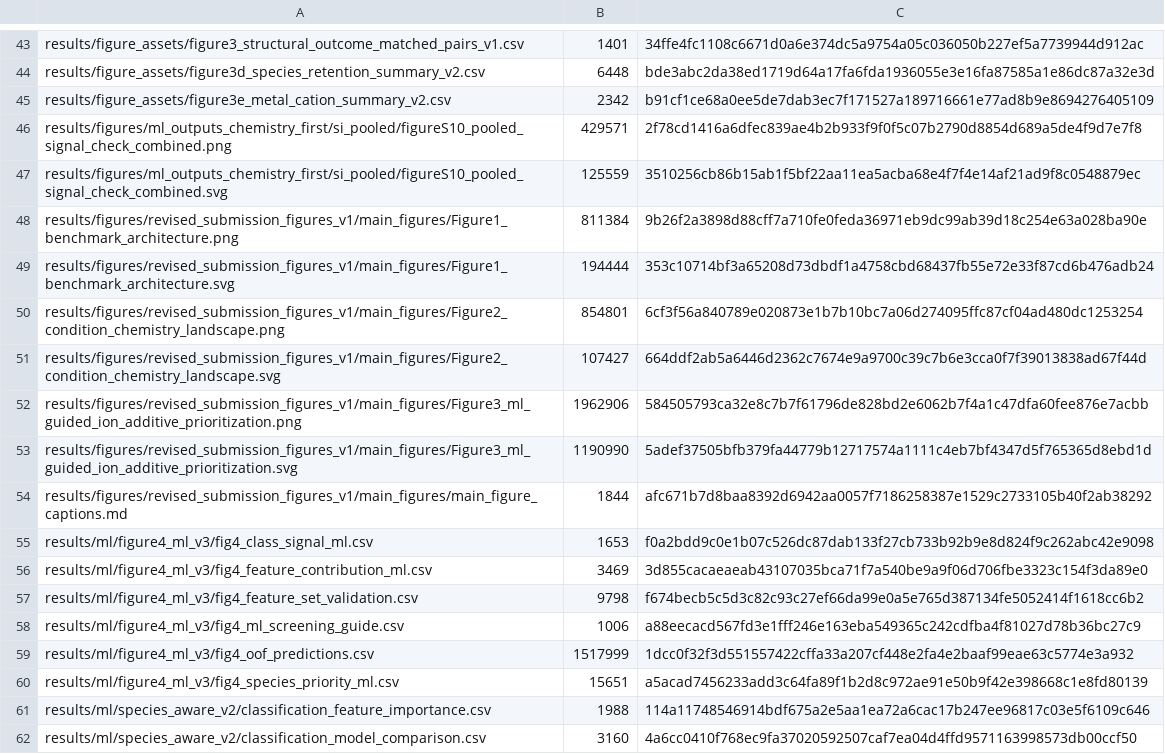
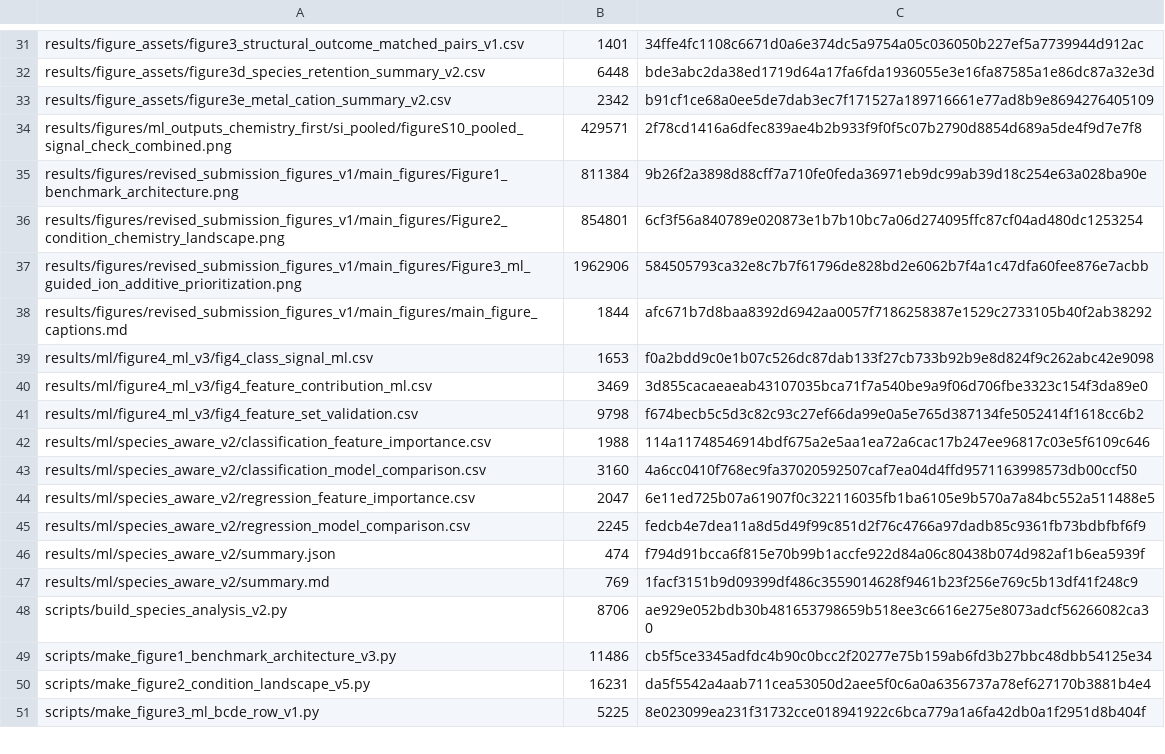
Before and after one commit to cnhanqi/Chemcomm-crystallization-benchmark, a TSV file: MANIFEST.tsv, drawn as a sheet; only a part is shown, gaps mark what is left out; the shorter side is filled out with more unchanged rows; removed rows and columns are numbered as before the commit, all else as after; the diff covers the shown part only; the diff names each change by its address in the sheet, - before the commit and + after, or states it on an @@ line.

```diff
--- a/MANIFEST.tsv
+++ b/MANIFEST.tsv
-row 47: results/figures/ml_outputs_chemistry_first/si_pooled/figureS10_pooled_signal_check_combined.svg | 125559 | 3510256cb86b15ab1f5bf22aa11ea5acba68e4f7f4e14af21ad9f8c0548879ec
-row 49: results/figures/revised_submission_figures_v1/main_figures/Figure1_benchmark_architecture.svg | 194444 | 353c10714bf3a65208d73dbdf1a4758cbd68437fb55e72e33f87cd6b476adb24
-row 51: results/figures/revised_submission_figures_v1/main_figures/Figure2_condition_chemistry_landscape.svg | 107427 | 664ddf2ab5a6446d2362c7674e9a9700c39c7b6e3cca0f7f39013838ad67f44d
-row 53: results/figures/revised_submission_figures_v1/main_figures/Figure3_ml_guided_ion_additive_prioritization.svg | 1190990 | 5adef37505bfb379fa44779b12717574a1111c4eb7bf4347d5f765365d8ebd1d
-row 58: results/ml/figure4_ml_v3/fig4_ml_screening_guide.csv | 1006 | a88eecacd567fd3e1fff246e163eba549365c242cdfba4f81027d78b36bc27c9
-row 59: results/ml/figure4_ml_v3/fig4_oof_predictions.csv | 1517999 | 1dcc0f32f3d551557422cffa33a207cf448e2fa4e2baaf99eae63c5774e3a932
-row 60: results/ml/figure4_ml_v3/fig4_species_priority_ml.csv | 15651 | a5acad7456233add3c64fa89f1b2d8c972ae91e50b9f42e398668c1e8fd80139
```
Also changed, not shown: 2 added rows, 22 removed rows and 4 edited cells elsewhere in this file, 31 other files.
